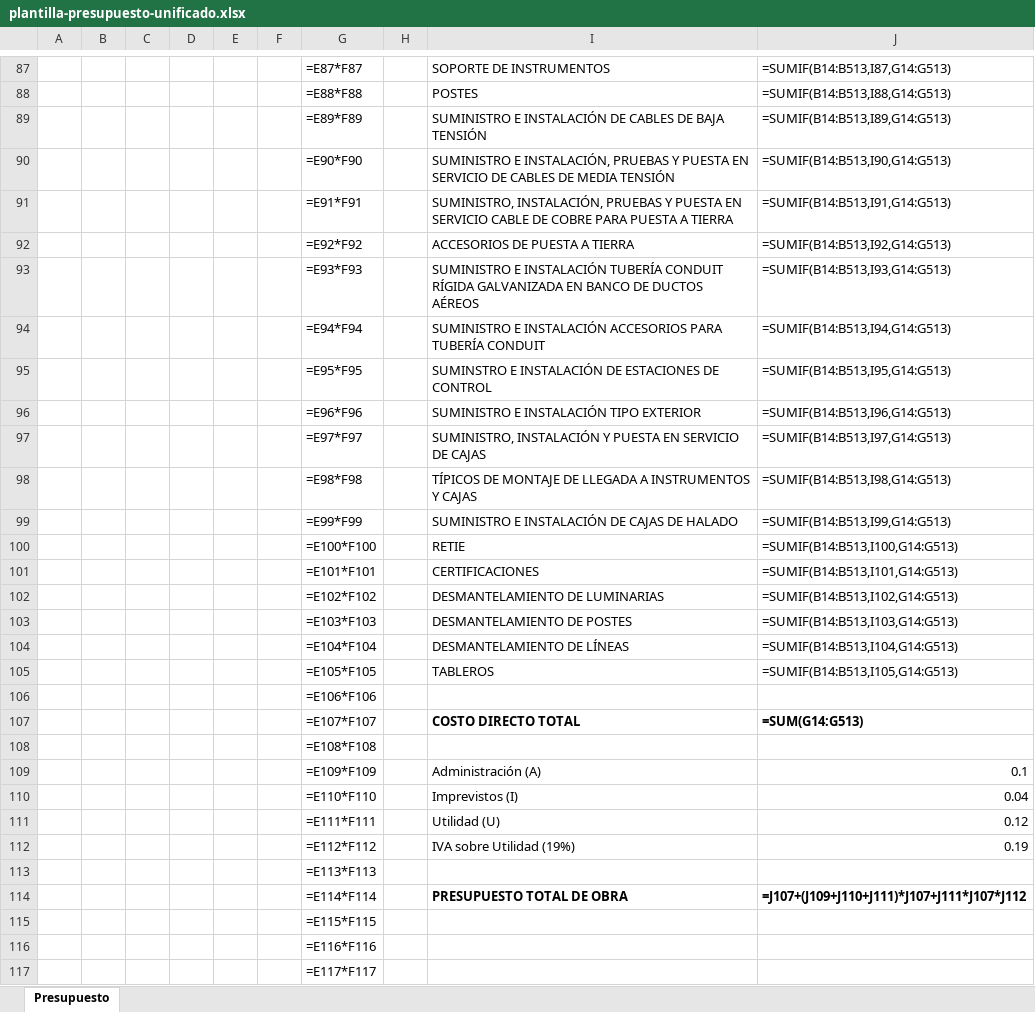
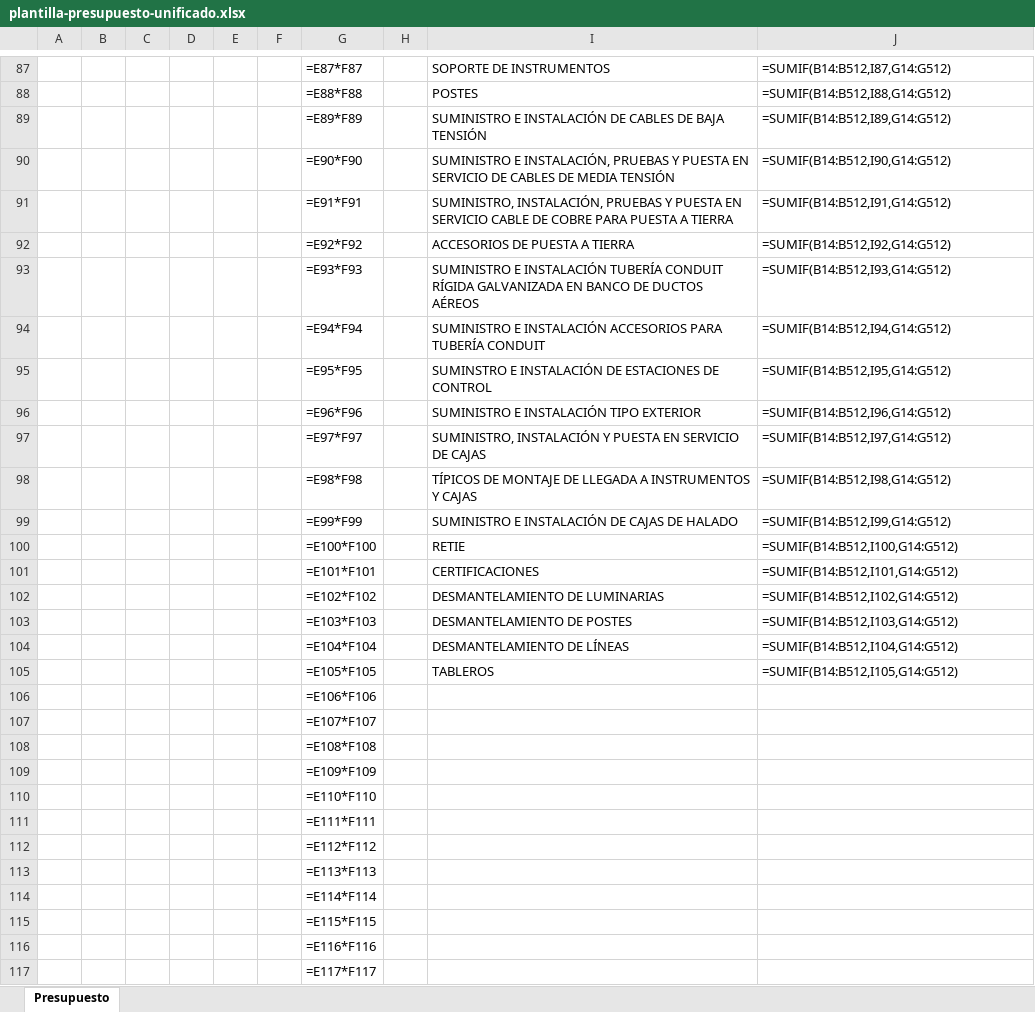
Before and after one commit to hfhr2016-debug/formulario-obra, an Excel workbook: public/plantilla-presupuesto-unificado.xlsx, sheet Presupuesto, drawn as a sheet; only a part is shown, gaps mark what is left out; values as stored, in another font and other column widths than the file's, no borders; formulas without a stored value are shown as written; charts and pictures not drawn; removed rows and columns are numbered as before the commit, all else as after; the diff covers the shown part only; the diff names each change by its address in the sheet, - before the commit and + after, or states it on an @@ line.

Commit message:
Add files via upload

```diff
--- a/public/plantilla-presupuesto-unificado.xlsx (sheet Presupuesto)
+++ b/public/plantilla-presupuesto-unificado.xlsx (sheet Presupuesto)
+column E, empty
-column F, empty
-J87: =SUMIF(B14:B513,I87,G14:G513)
+J87: =SUMIF(B14:B512,I87,G14:G512)
-J88: =SUMIF(B14:B513,I88,G14:G513)
+J88: =SUMIF(B14:B512,I88,G14:G512)
-J89: =SUMIF(B14:B513,I89,G14:G513)
+J89: =SUMIF(B14:B512,I89,G14:G512)
-J90: =SUMIF(B14:B513,I90,G14:G513)
+J90: =SUMIF(B14:B512,I90,G14:G512)
-J91: =SUMIF(B14:B513,I91,G14:G513)
+J91: =SUMIF(B14:B512,I91,G14:G512)
-J92: =SUMIF(B14:B513,I92,G14:G513)
+J92: =SUMIF(B14:B512,I92,G14:G512)
-J93: =SUMIF(B14:B513,I93,G14:G513)
+J93: =SUMIF(B14:B512,I93,G14:G512)
-J94: =SUMIF(B14:B513,I94,G14:G513)
+J94: =SUMIF(B14:B512,I94,G14:G512)
-J95: =SUMIF(B14:B513,I95,G14:G513)
+J95: =SUMIF(B14:B512,I95,G14:G512)
-J96: =SUMIF(B14:B513,I96,G14:G513)
+J96: =SUMIF(B14:B512,I96,G14:G512)
-J97: =SUMIF(B14:B513,I97,G14:G513)
+J97: =SUMIF(B14:B512,I97,G14:G512)
-J98: =SUMIF(B14:B513,I98,G14:G513)
+J98: =SUMIF(B14:B512,I98,G14:G512)
-J99: =SUMIF(B14:B513,I99,G14:G513)
+J99: =SUMIF(B14:B512,I99,G14:G512)
-J100: =SUMIF(B14:B513,I100,G14:G513)
+J100: =SUMIF(B14:B512,I100,G14:G512)
-J101: =SUMIF(B14:B513,I101,G14:G513)
+J101: =SUMIF(B14:B512,I101,G14:G512)
-J102: =SUMIF(B14:B513,I102,G14:G513)
+J102: =SUMIF(B14:B512,I102,G14:G512)
-J103: =SUMIF(B14:B513,I103,G14:G513)
+J103: =SUMIF(B14:B512,I103,G14:G512)
-J104: =SUMIF(B14:B513,I104,G14:G513)
+J104: =SUMIF(B14:B512,I104,G14:G512)
-J105: =SUMIF(B14:B513,I105,G14:G513)
+J105: =SUMIF(B14:B512,I105,G14:G512)
-row 107:  |  |  |  |  |  | =E107*F107 |  | COSTO DIRECTO TOTAL | =SUM(G14:G513)
+row 107:  |  |  |  |  |  | =E107*F107
-row 109:  |  |  |  |  |  | =E109*F109 |  | Administración (A) | 0.1
-row 110:  |  |  |  |  |  | =E110*F110 |  | Imprevistos (I) | 0.04
-row 111:  |  |  |  |  |  | =E111*F111 |  | Utilidad (U) | 0.12
-row 112:  |  |  |  |  |  | =E112*F112 |  | IVA sobre Utilidad (19%) | 0.19
+row 109:  |  |  |  |  |  | =E109*F109
+row 110:  |  |  |  |  |  | =E110*F110
+row 111:  |  |  |  |  |  | =E111*F111
+row 112:  |  |  |  |  |  | =E112*F112
-row 114:  |  |  |  |  |  | =E114*F114 |  | PRESUPUESTO TOTAL DE OBRA | =J107+(J109+J110+J111)*J107+J111*J107*J112
+row 114:  |  |  |  |  |  | =E114*F114
```
Also changed, not shown: 17 added rows, 5 removed rows, 75 edited cells, cell formats and merged cells elsewhere in this sheet, charts or pictures.
